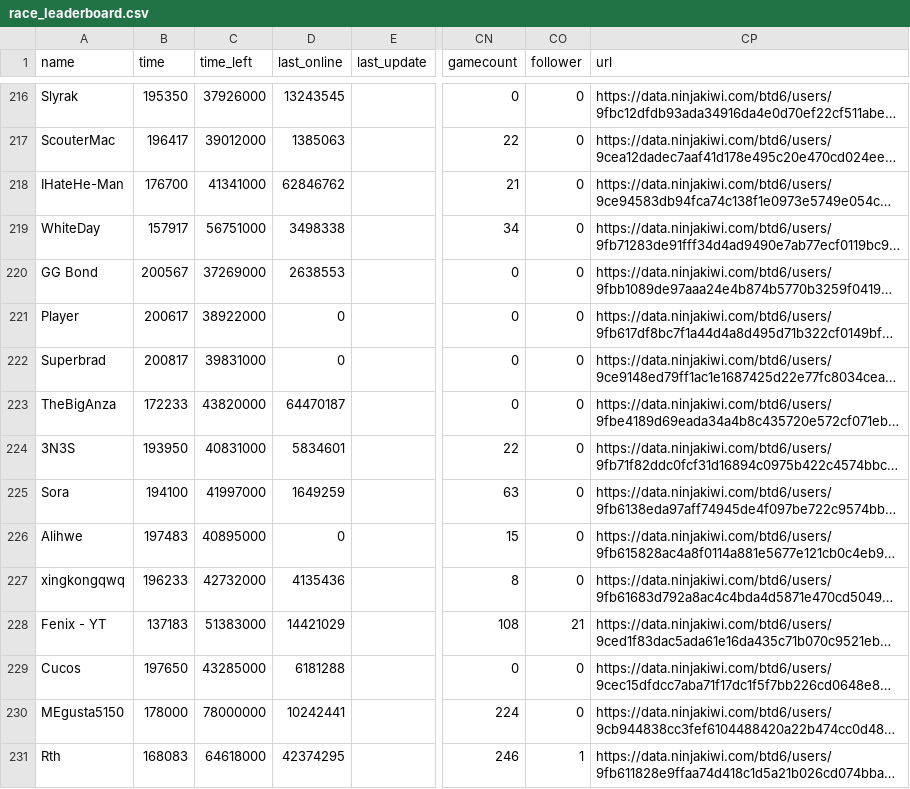
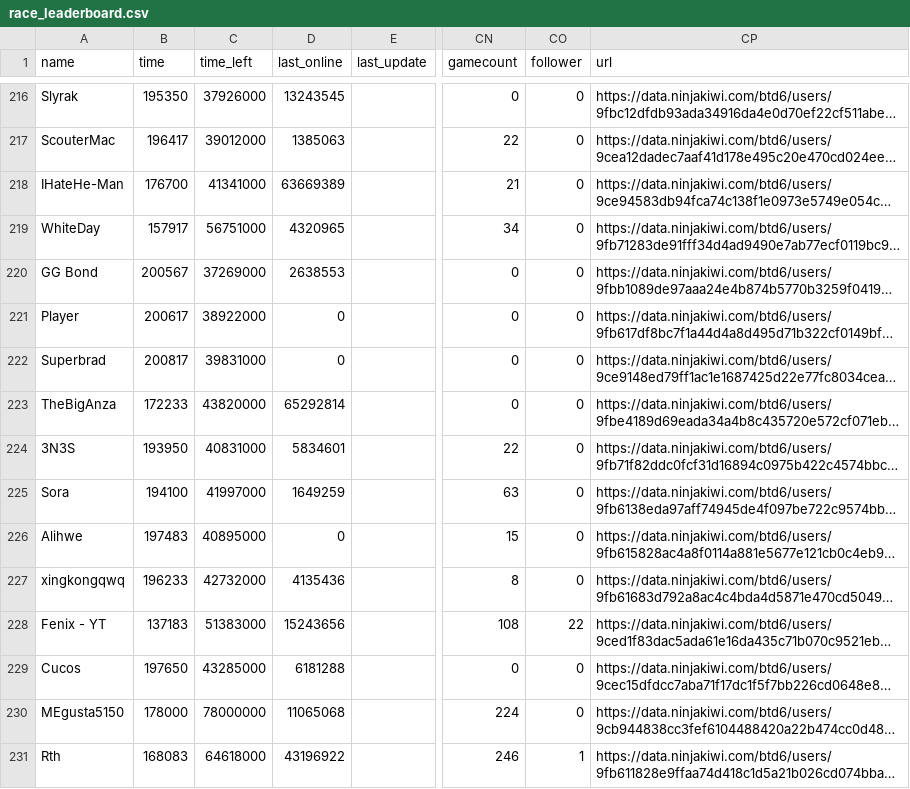
Before and after one commit to ducanup01/btd6race, a CSV file: race_leaderboard.csv, drawn as a sheet; only a part is shown, gaps mark what is left out; long unchanged cells end in …; the diff covers the shown part only; the diff names each change by its address in the sheet, - before the commit and + after, or states it on an @@ line.

```diff
--- a/race_leaderboard.csv
+++ b/race_leaderboard.csv
-D218 (last_online): 62846762
+D218 (last_online): 63669389
-D219 (last_online): 3498338
+D219 (last_online): 4320965
-D223 (last_online): 64470187
+D223 (last_online): 65292814
-D228 (last_online): 14421029
+D228 (last_online): 15243656
-CO228 (follower): 21
+CO228 (follower): 22
-D230 (last_online): 10242441
+D230 (last_online): 11065068
-D231 (last_online): 42374295
+D231 (last_online): 43196922
```
Also changed, not shown: 123 edited cells elsewhere in this file.
